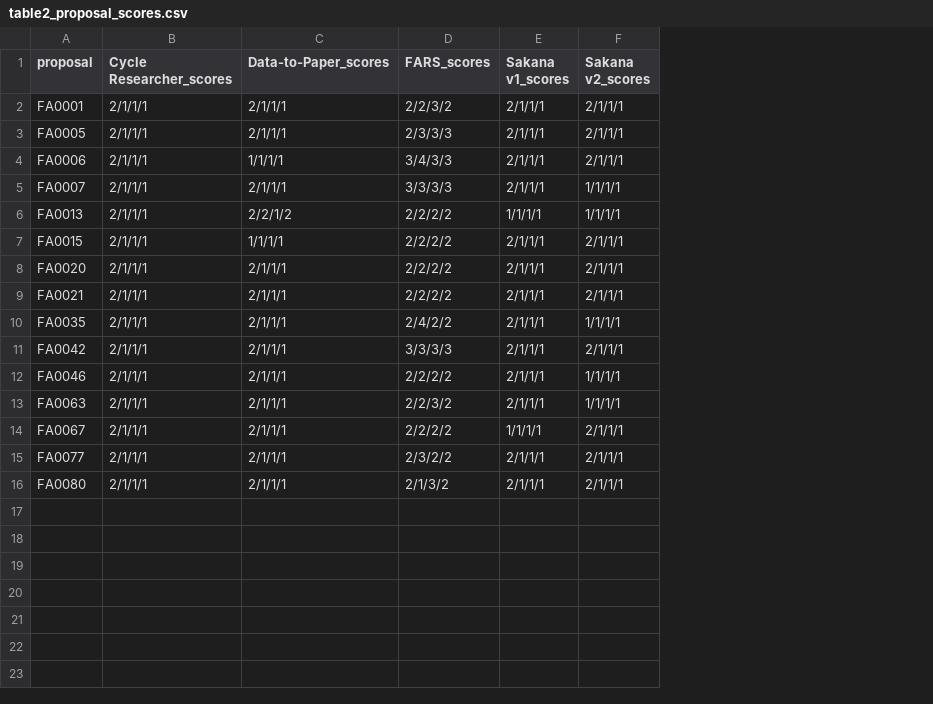
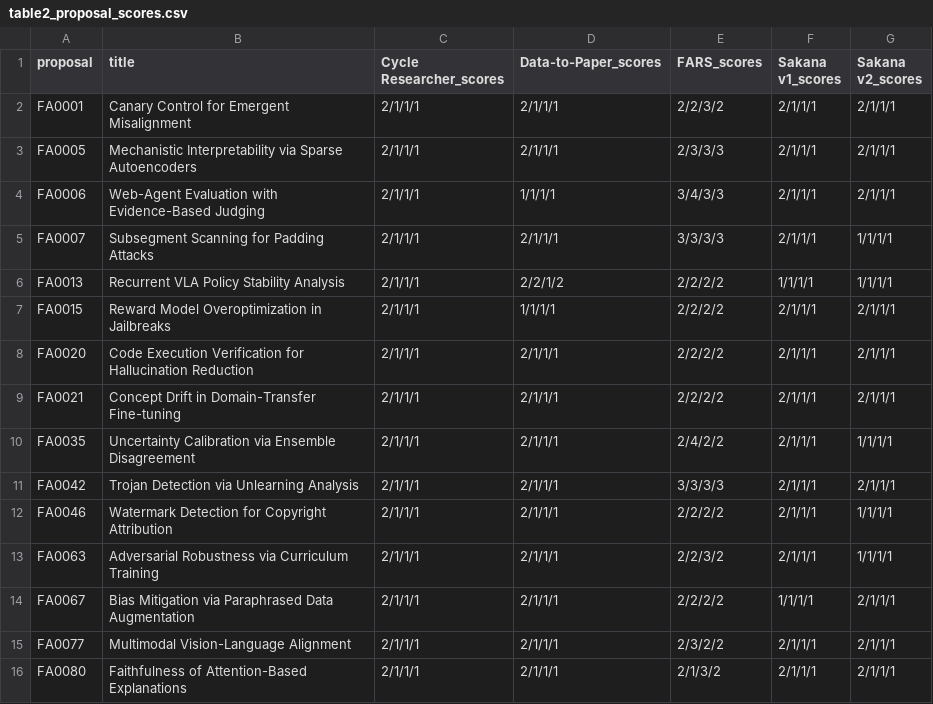
Before and after one commit to vaibhavalakshmiravideshik/AI-Scientists-FARS, a CSV file: AI-Scientist-generated-papers/Results/analysis_ai_scientists_comparison/table2_proposal_scores.csv, drawn as a sheet; the diff names each change by its address in the sheet, - before the commit and + after, or states it on an @@ line.

Commit message:
Update analysis results from scratch

```diff
--- a/AI-Scientist-generated-papers/Results/analysis_ai_scientists_comparison/table2_proposal_scores.csv
+++ b/AI-Scientist-generated-papers/Results/analysis_ai_scientists_comparison/table2_proposal_scores.csv
+column B (title), rows 2-16: Canary Control for Emergent Misalignment | Mechanistic Interpretability via Sparse Autoencoders | Web-Agent Evaluation with Evidence-Based Judging | Subsegment Scanning for Padding Attacks | Recurrent VLA Policy Stability Analysis | Reward Model Overoptimization in Jailbreaks | Code Execution Verification for Hallucination Reduction | Concept Drift in Domain-Transfer Fine-tuning | Uncertainty Calibration via Ensemble Disagreement | Trojan Detection via Unlearning Analysis | Watermark Detection for Copyright Attribution | Adversarial Robustness via Curriculum Training | Bias Mitigation via Paraphrased Data Augmentation | Multimodal Vision-Language Alignment | Faithfulness of Attention-Based Explanations
```
